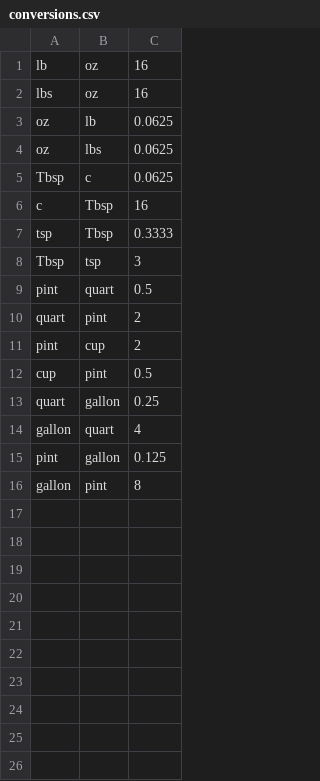
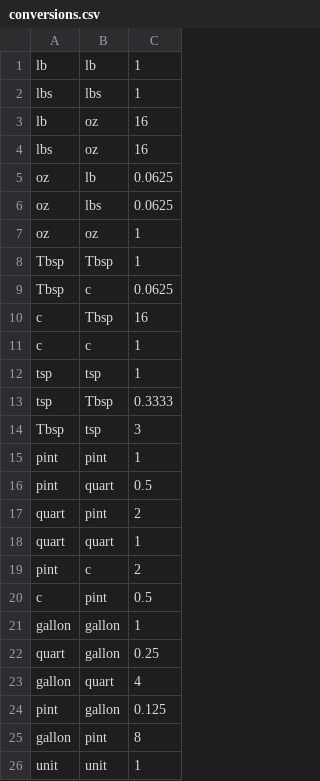
Before and after one commit to stephlj/ForkWise, a CSV file: src/forkwise/conversions.csv, drawn as a sheet.

Commit message:
Going to change conversion table back to no duplicate info

```diff
--- a/src/forkwise/conversions.csv
+++ b/src/forkwise/conversions.csv
@@ -1 +1,3 @@
+lb,lb,1
+lbs,lbs,1
 lb,oz,16
@@ -4,10 +6,17 @@ oz,lb,0.0625
 oz,lbs,0.0625
+oz,oz,1
+Tbsp,Tbsp,1
 Tbsp,c,0.0625
 c,Tbsp,16
+c,c,1
+tsp,tsp,1
 tsp,Tbsp,0.3333
 Tbsp,tsp,3
+pint,pint,1
 pint,quart,0.5
 quart,pint,2
-pint,cup,2
-cup,pint,0.5
+quart,quart,1
+pint,c,2
+c,pint,0.5
+gallon,gallon,1
 quart,gallon,0.25
@@ -16 +25,2 @@ pint,gallon,0.125
 gallon,pint,8
+unit,unit,1
```
Also changed, not shown: 5 other files.
